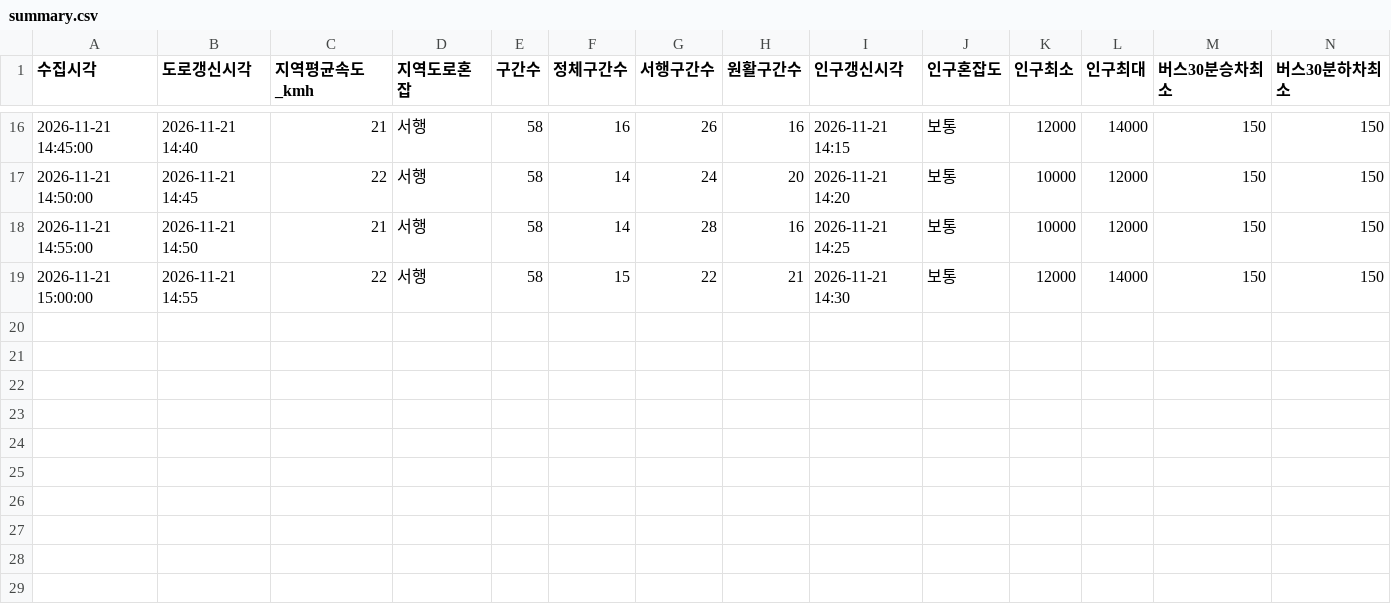
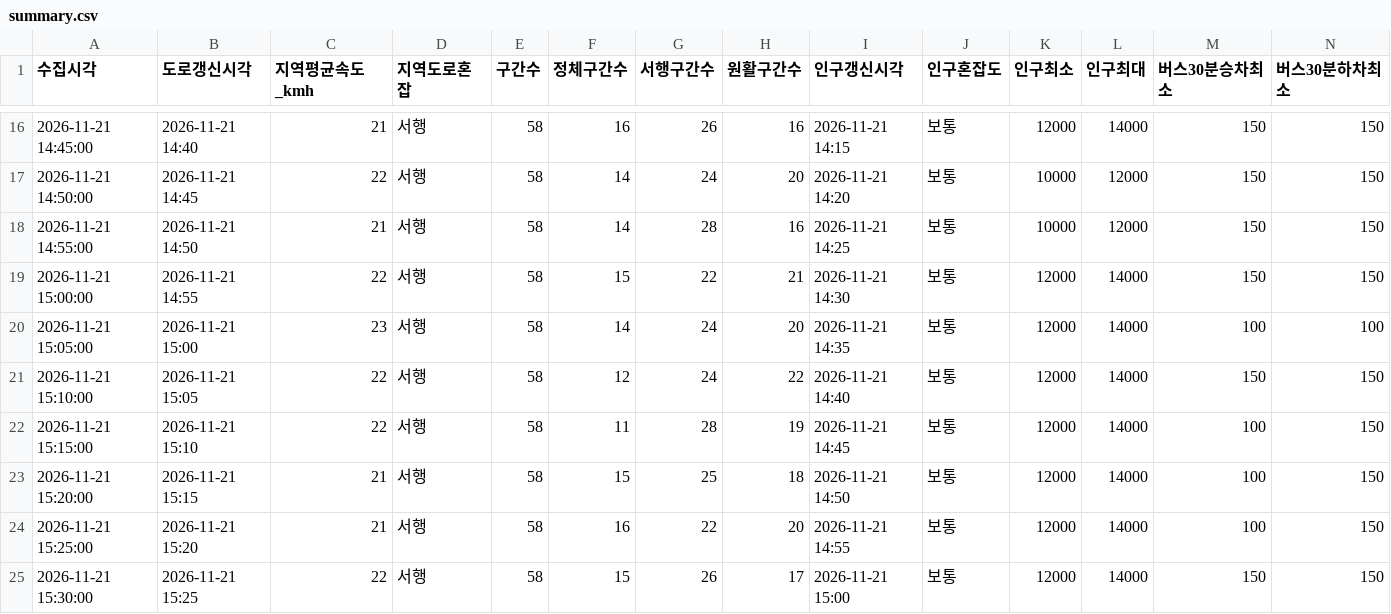
Before and after one commit to emma990622-lgtm/olpark-collector, a CSV file: data/2026-11-21_roykim_1336/summary.csv, drawn as a sheet; only a part is shown, gaps mark what is left out; rows hold the shown columns only; the diff names each change by its address in the sheet, - before the commit and + after, or states it on an @@ line.

```diff
--- a/data/2026-11-21_roykim_1336/summary.csv
+++ b/data/2026-11-21_roykim_1336/summary.csv
+row 20: 2026-11-21 15:05:00 | 2026-11-21 15:00 | 23 | 서행 | 58 | 14 | 24 | 20 | 2026-11-21 14:35 | 보통 | 12000 | 14000 | 100 | 100
+row 21: 2026-11-21 15:10:00 | 2026-11-21 15:05 | 22 | 서행 | 58 | 12 | 24 | 22 | 2026-11-21 14:40 | 보통 | 12000 | 14000 | 150 | 150
+row 22: 2026-11-21 15:15:00 | 2026-11-21 15:10 | 22 | 서행 | 58 | 11 | 28 | 19 | 2026-11-21 14:45 | 보통 | 12000 | 14000 | 100 | 150
+row 23: 2026-11-21 15:20:00 | 2026-11-21 15:15 | 21 | 서행 | 58 | 15 | 25 | 18 | 2026-11-21 14:50 | 보통 | 12000 | 14000 | 100 | 150
+row 24: 2026-11-21 15:25:00 | 2026-11-21 15:20 | 21 | 서행 | 58 | 16 | 22 | 20 | 2026-11-21 14:55 | 보통 | 12000 | 14000 | 100 | 150
+row 25: 2026-11-21 15:30:00 | 2026-11-21 15:25 | 22 | 서행 | 58 | 15 | 26 | 17 | 2026-11-21 15:00 | 보통 | 12000 | 14000 | 150 | 150
```
Also changed, not shown: 3 other files.
